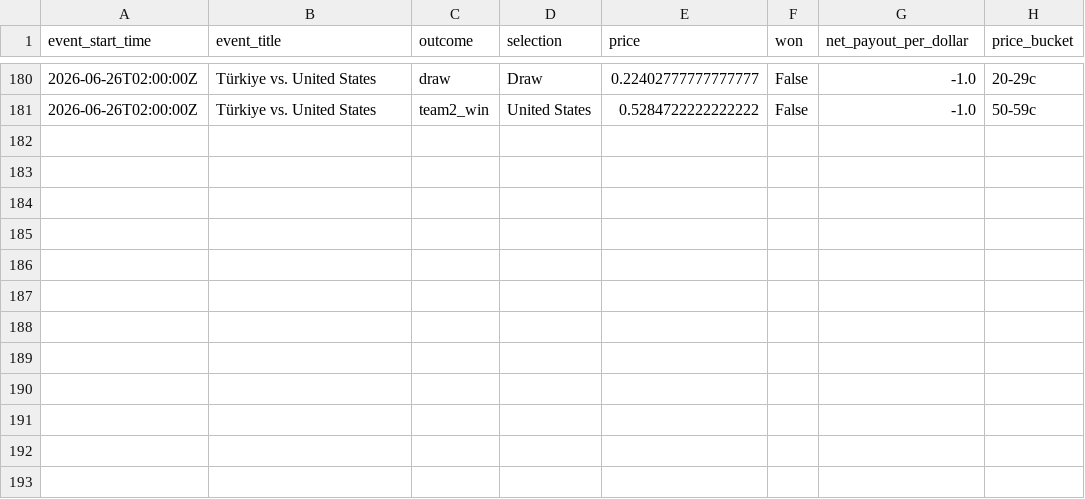
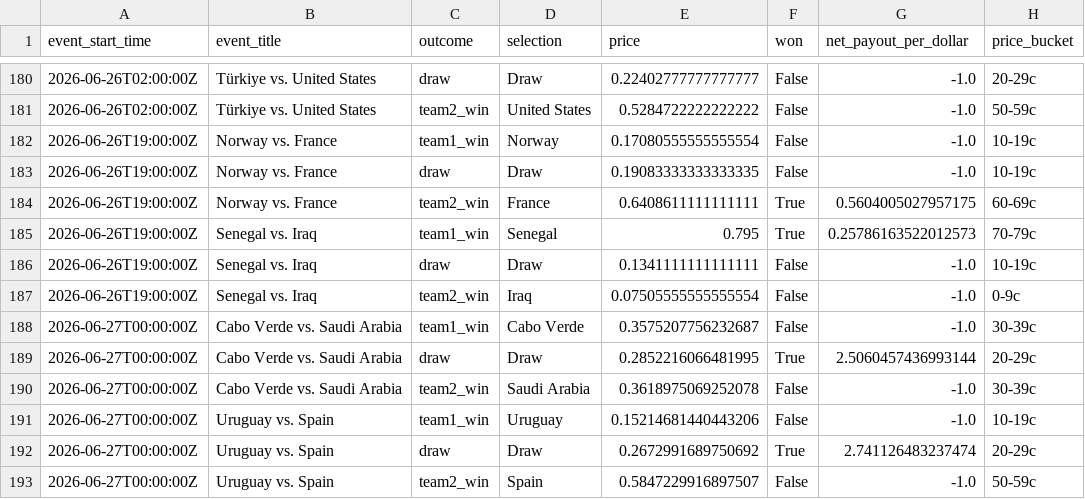
Before and after one commit to frederickpek/moirai, a CSV file: docs/data/football_elo_polymarket/world_cup_odds_bucket_ev_details.csv, drawn as a sheet; only a part is shown, gaps mark what is left out.

```diff
--- a/docs/data/football_elo_polymarket/world_cup_odds_bucket_ev_details.csv
+++ b/docs/data/football_elo_polymarket/world_cup_odds_bucket_ev_details.csv
@@ -181 +181,13 @@ event_start_time,event_title,outcome,selection,price,won,net_payout_per_dollar,p
 2026-06-26T02:00:00Z,Türkiye vs. United States,team2_win,United States,0.5284722222222222,False,-1.0,50-59c
+2026-06-26T19:00:00Z,Norway vs. France,team1_win,Norway,0.17080555555555554,False,-1.0,10-19c
+2026-06-26T19:00:00Z,Norway vs. France,draw,Draw,0.19083333333333335,False,-1.0,10-19c
+2026-06-26T19:00:00Z,Norway vs. France,team2_win,France,0.6408611111111111,True,0.5604005027957175,60-69c
+2026-06-26T19:00:00Z,Senegal vs. Iraq,team1_win,Senegal,0.795,True,0.25786163522012573,70-79c
+2026-06-26T19:00:00Z,Senegal vs. Iraq,draw,Draw,0.1341111111111111,False,-1.0,10-19c
+2026-06-26T19:00:00Z,Senegal vs. Iraq,team2_win,Iraq,0.07505555555555554,False,-1.0,0-9c
+2026-06-27T00:00:00Z,Cabo Verde vs. Saudi Arabia,team1_win,Cabo Verde,0.3575207756232687,False,-1.0,30-39c
+2026-06-27T00:00:00Z,Cabo Verde vs. Saudi Arabia,draw,Draw,0.2852216066481995,True,2.5060457436993144,20-29c
+2026-06-27T00:00:00Z,Cabo Verde vs. Saudi Arabia,team2_win,Saudi Arabia,0.3618975069252078,False,-1.0,30-39c
+2026-06-27T00:00:00Z,Uruguay vs. Spain,team1_win,Uruguay,0.15214681440443206,False,-1.0,10-19c
+2026-06-27T00:00:00Z,Uruguay vs. Spain,draw,Draw,0.2672991689750692,True,2.741126483237474,20-29c
+2026-06-27T00:00:00Z,Uruguay vs. Spain,team2_win,Spain,0.5847229916897507,False,-1.0,50-59c
```
Also changed, not shown: data/cache/football_elo_polymarket/elo_2026_results.tsv, data/cache/football_elo_polymarket/elo_fixtures.tsv, 8 other files.
